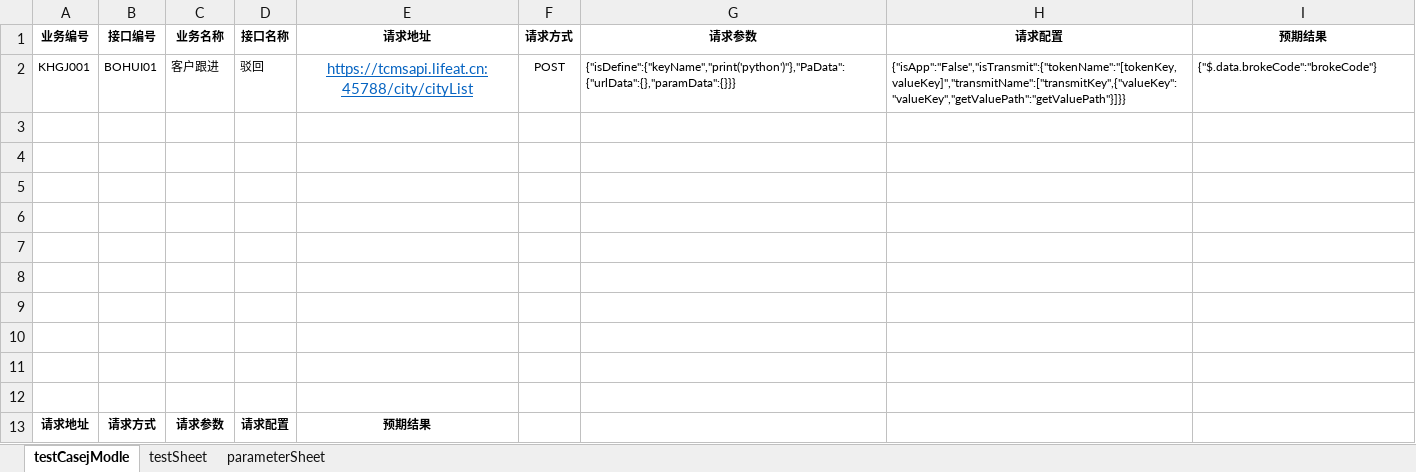
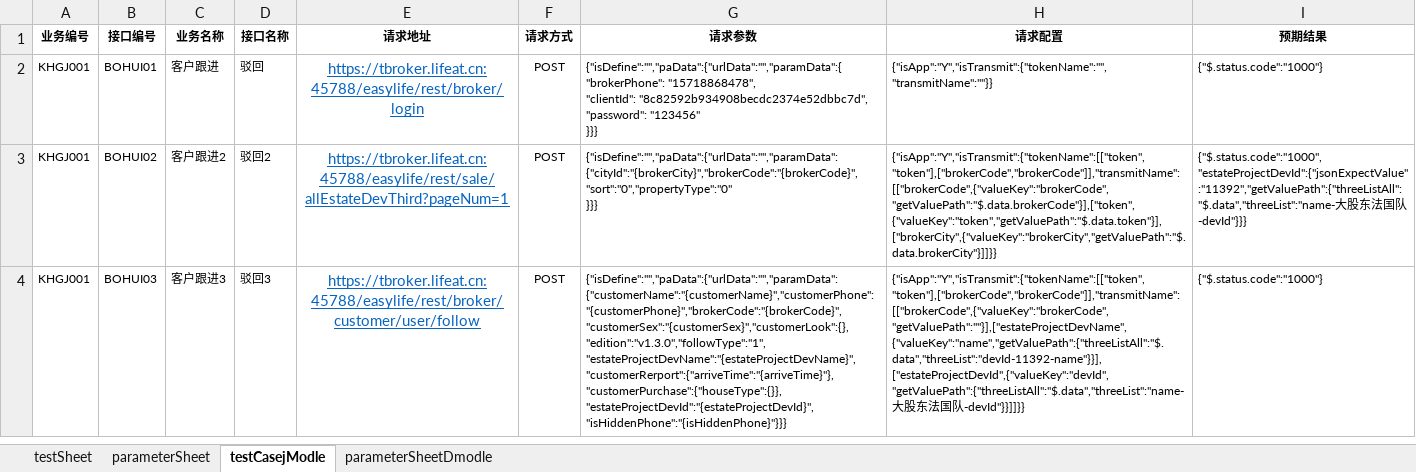
Before and after one commit to laixijun/hopsapi_test1, an Excel workbook: testcase/testCaseAll/testCase.xlsx, sheet testCasejModle, drawn as a sheet; values as stored, in another font and other column widths than the file's, no borders; removed rows and columns are numbered as before the commit, all else as after; ↵ is a line break in a cell; the diff names each change by its address in the sheet, - before the commit and + after, or states it on an @@ line.

```diff
--- a/testcase/testCaseAll/testCase.xlsx (sheet testCasejModle)
+++ b/testcase/testCaseAll/testCase.xlsx (sheet testCasejModle)
+sheet tab: parameterSheetDmodle
@@ sheet tab order changed: testSheet | parameterSheet | testCasejModle | parameterSheetDmodle @@
-E2 (请求地址): https://tcmsapi.lifeat.cn:45788/city/cityList
+E2 (请求地址): https://tbroker.lifeat.cn:45788/easylife/rest/broker/login
-G2 (请求参数): {"isDefine":{"keyName","print('python')"},"PaData":{"urlData":{},"paramData":{}}}
+G2 (请求参数): {"isDefine":"","paData":{"urlData":"","paramData":{ ↵ "brokerPhone": "15718868478", ↵ "clientId": "8c82592b934908becdc2374e52dbbc7d", ↵ "password": "123456" ↵ }}}
-H2 (请求配置): {"isApp":"False","isTransmit":{"tokenName":"[tokenKey,valueKey]","transmitName":["transmitKey",{"valueKey":"valueKey","getValuePath":"getValuePath"}]}}
+H2 (请求配置): {"isApp":"Y","isTransmit":{"tokenName":"","transmitName":""}}
-I2 (预期结果): {"$.data.brokeCode":"brokeCode"}
+I2 (预期结果): {"$.status.code":"1000"}
-row 3: (empty)
+row 3: KHGJ001 | BOHUI02 | 客户跟进2 | 驳回2 | https://tbroker.lifeat.cn:45788/easylife/rest/sale/allEstateDevThird?pageNum=1 | POST | {"isDefine":"","paData":{"urlData":"","paramData":{"cityId":"{brokerCity}","brokerCode":"{brokerCode}","sort":"0","propertyType":"0" ↵ }}} | {"isApp":"Y","isTransmit":{"tokenName":[["token","token"],["brokerCode","brokerCode"]],"transmitName":[["brokerCode",{"valueKey":"brokerCode","getValuePath":"$.data.brokerCode"}],["token",{"valueKey":"token","getValuePath":"$.data.token"}],["brokerCity",{"valueKey":"brokerCity","getValuePath":"$.data.brokerCity"}]]}} | {"$.status.code":"1000","estateProjectDevId":{"jsonExpectValue":"11392","getValuePath":{"threeListAll":"$.data","threeList":"name-大股东法国队-devId"}}}
-row 4: (empty)
+row 4: KHGJ001 | BOHUI03 | 客户跟进3 | 驳回3 | https://tbroker.lifeat.cn:45788/easylife/rest/broker/customer/user/follow | POST | {"isDefine":"","paData":{"urlData":"","paramData":{"customerName":"{customerName}","customerPhone":"{customerPhone}","brokerCode":"{brokerCode}","customerSex":"{customerSex}","customerLook":{},"edition":"v1.3.0","followType":"1","estateProjectDevName":"{estateProjectDevName}","customerRerport":{"arriveTime":"{arriveTime}"},"customerPurchase":{"houseType":{}},"estateProjectDevId":"{estateProjectDevId}","isHiddenPhone":"{isHiddenPhone}"}}} | {"isApp":"Y","isTransmit":{"tokenName":[["token","token"],["brokerCode","brokerCode"]],"transmitName":[["brokerCode",{"valueKey":"brokerCode","getValuePath":""}],["estateProjectDevName",{"valueKey":"name","getValuePath":{"threeListAll":"$.data","threeList":"devId-11392-name"}}],["estateProjectDevId",{"valueKey":"devId","getValuePath":{"threeListAll":"$.data","threeList":"name-大股东法国队-devId"}}]]}} | {"$.status.code":"1000"}
-row 5: (empty)
-row 6: (empty)
-row 7: (empty)
-row 8: (empty)
-row 9: (empty)
-row 10: (empty)
-row 11: (empty)
-row 12: (empty)
-row 13: 请求地址 | 请求方式 | 请求参数 | 请求配置 | 预期结果
```
Also changed, not shown: sheet testSheet, sheet parameterSheet, report/excelReport/testReport.xlsx, 8 other files.
